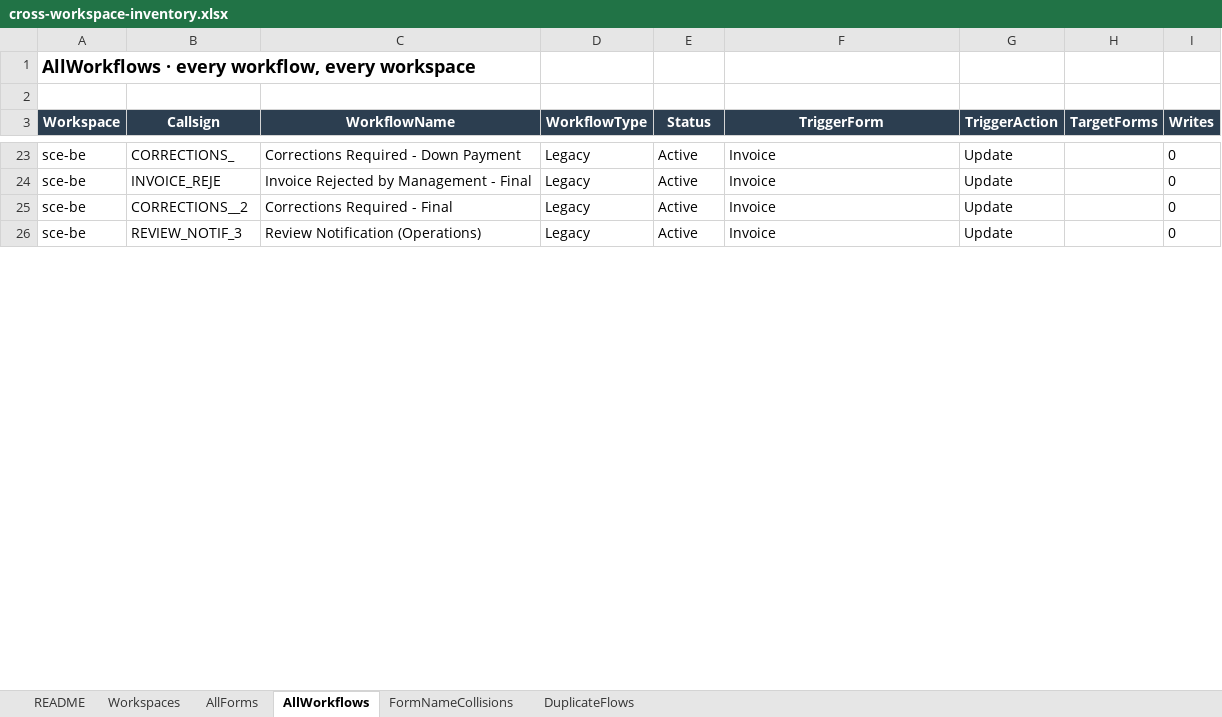
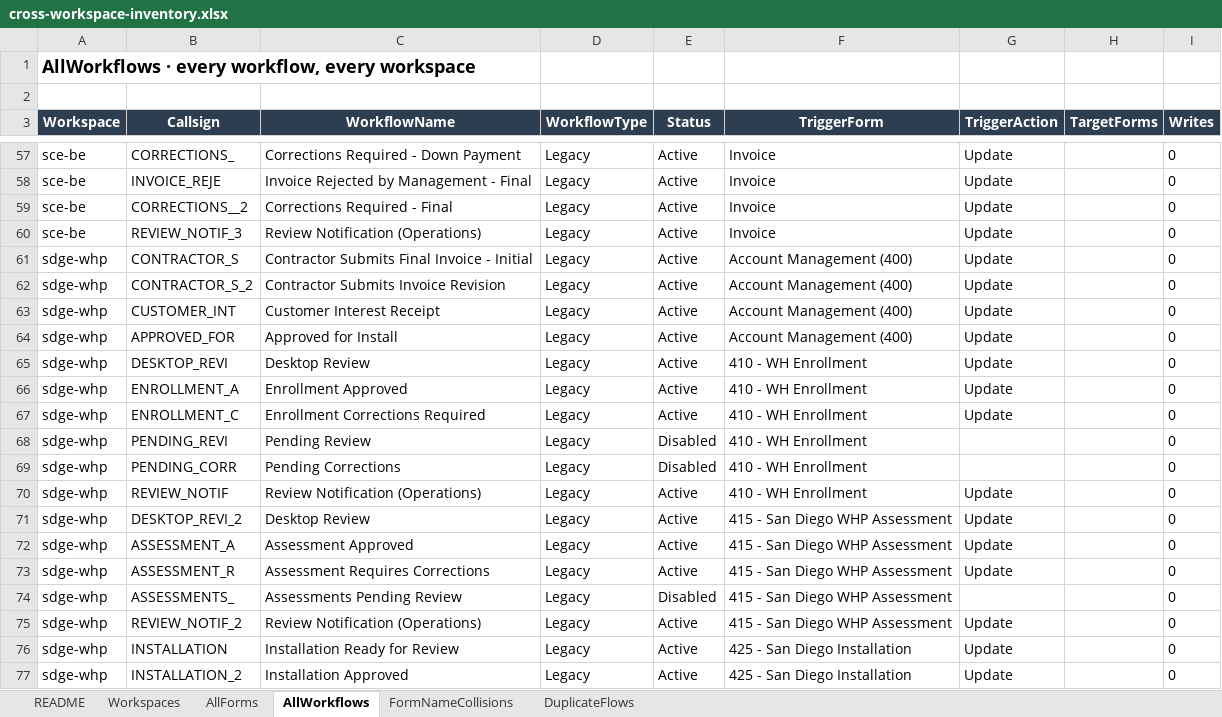
Before and after one commit to socrasteeze/system-inventory, an Excel workbook: output/global/cross-workspace-inventory.xlsx, sheet AllWorkflows, drawn as a sheet; only a part is shown, gaps mark what is left out; values as stored, in another font and other column widths than the file's, no borders; the diff covers the shown part only; the diff names each change by its address in the sheet, - before the commit and + after, or states it on an @@ line.

```diff
--- a/output/global/cross-workspace-inventory.xlsx (sheet AllWorkflows)
+++ b/output/global/cross-workspace-inventory.xlsx (sheet AllWorkflows)
+row 61: sdge-whp | CONTRACTOR_S | Contractor Submits Final Invoice - Initial | Legacy | Active | Account Management (400) | Update |  | 0
+row 62: sdge-whp | CONTRACTOR_S_2 | Contractor Submits Invoice Revision | Legacy | Active | Account Management (400) | Update |  | 0
+row 63: sdge-whp | CUSTOMER_INT | Customer Interest Receipt | Legacy | Active | Account Management (400) | Update |  | 0
+row 64: sdge-whp | APPROVED_FOR | Approved for Install | Legacy | Active | Account Management (400) | Update |  | 0
+row 65: sdge-whp | DESKTOP_REVI | Desktop Review | Legacy | Active | 410 - WH Enrollment | Update |  | 0
+row 66: sdge-whp | ENROLLMENT_A | Enrollment Approved | Legacy | Active | 410 - WH Enrollment | Update |  | 0
+row 67: sdge-whp | ENROLLMENT_C | Enrollment Corrections Required | Legacy | Active | 410 - WH Enrollment | Update |  | 0
+row 68: sdge-whp | PENDING_REVI | Pending Review | Legacy | Disabled | 410 - WH Enrollment |  |  | 0
+row 69: sdge-whp | PENDING_CORR | Pending Corrections | Legacy | Disabled | 410 - WH Enrollment |  |  | 0
+row 70: sdge-whp | REVIEW_NOTIF | Review Notification (Operations) | Legacy | Active | 410 - WH Enrollment | Update |  | 0
+row 71: sdge-whp | DESKTOP_REVI_2 | Desktop Review | Legacy | Active | 415 - San Diego WHP Assessment | Update |  | 0
+row 72: sdge-whp | ASSESSMENT_A | Assessment Approved | Legacy | Active | 415 - San Diego WHP Assessment | Update |  | 0
+row 73: sdge-whp | ASSESSMENT_R | Assessment Requires Corrections | Legacy | Active | 415 - San Diego WHP Assessment | Update |  | 0
+row 74: sdge-whp | ASSESSMENTS_ | Assessments Pending Review | Legacy | Disabled | 415 - San Diego WHP Assessment |  |  | 0
+row 75: sdge-whp | REVIEW_NOTIF_2 | Review Notification (Operations) | Legacy | Active | 415 - San Diego WHP Assessment | Update |  | 0
+row 76: sdge-whp | INSTALLATION | Installation Ready for Review | Legacy | Active | 425 - San Diego Installation | Update |  | 0
+row 77: sdge-whp | INSTALLATION_2 | Installation Approved | Legacy | Active | 425 - San Diego Installation | Update |  | 0
```
Also changed, not shown: 95 added rows and 5 edited cells elsewhere in this sheet, sheet AllForms, sheet FormNameCollisions, sheet Workspaces, sheet DuplicateFlows, output/sce-be/workflow_master_inventory.xlsx, output/socal-whp/workflow_master_inventory.xlsx, 29 other files.
